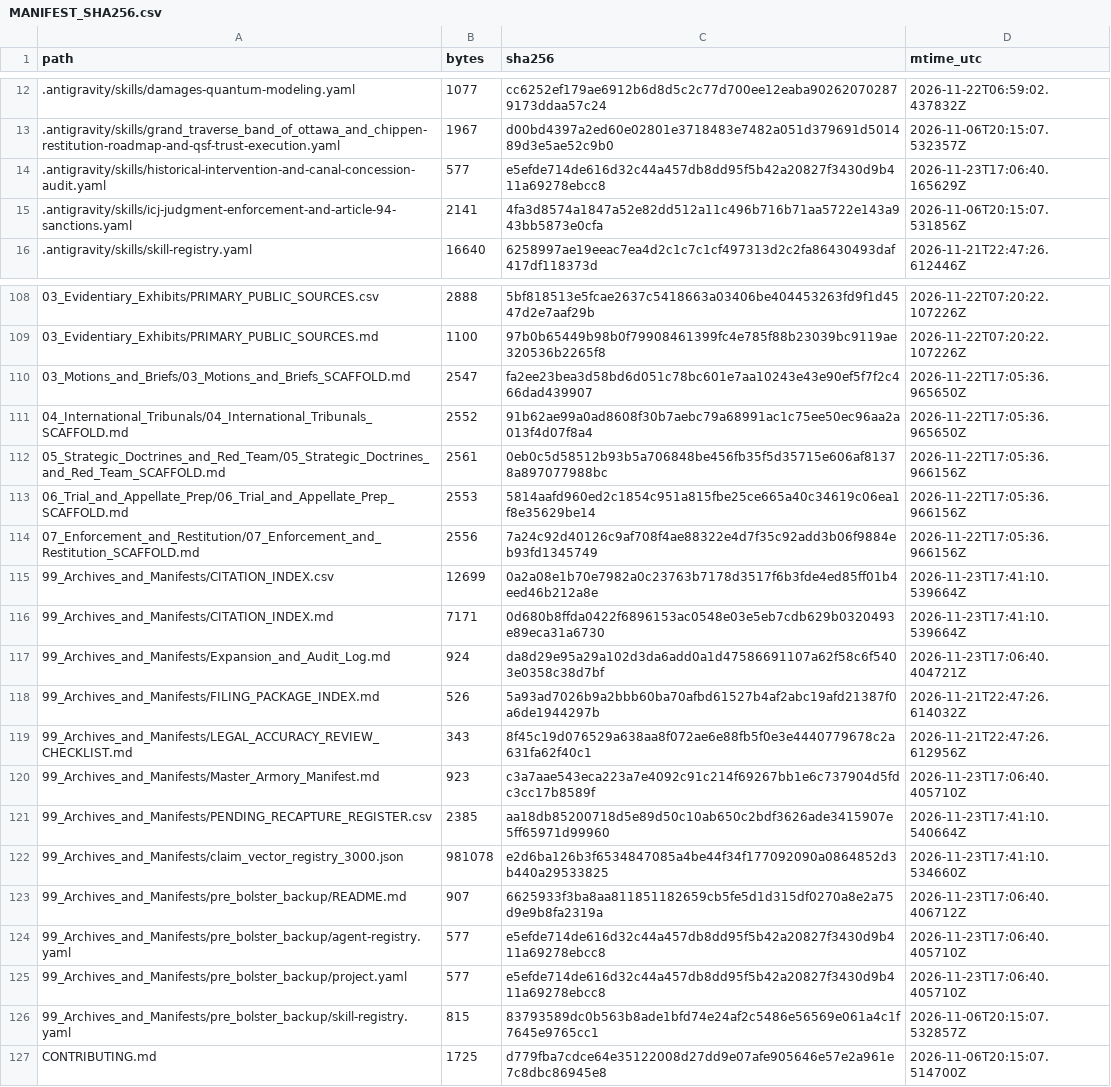
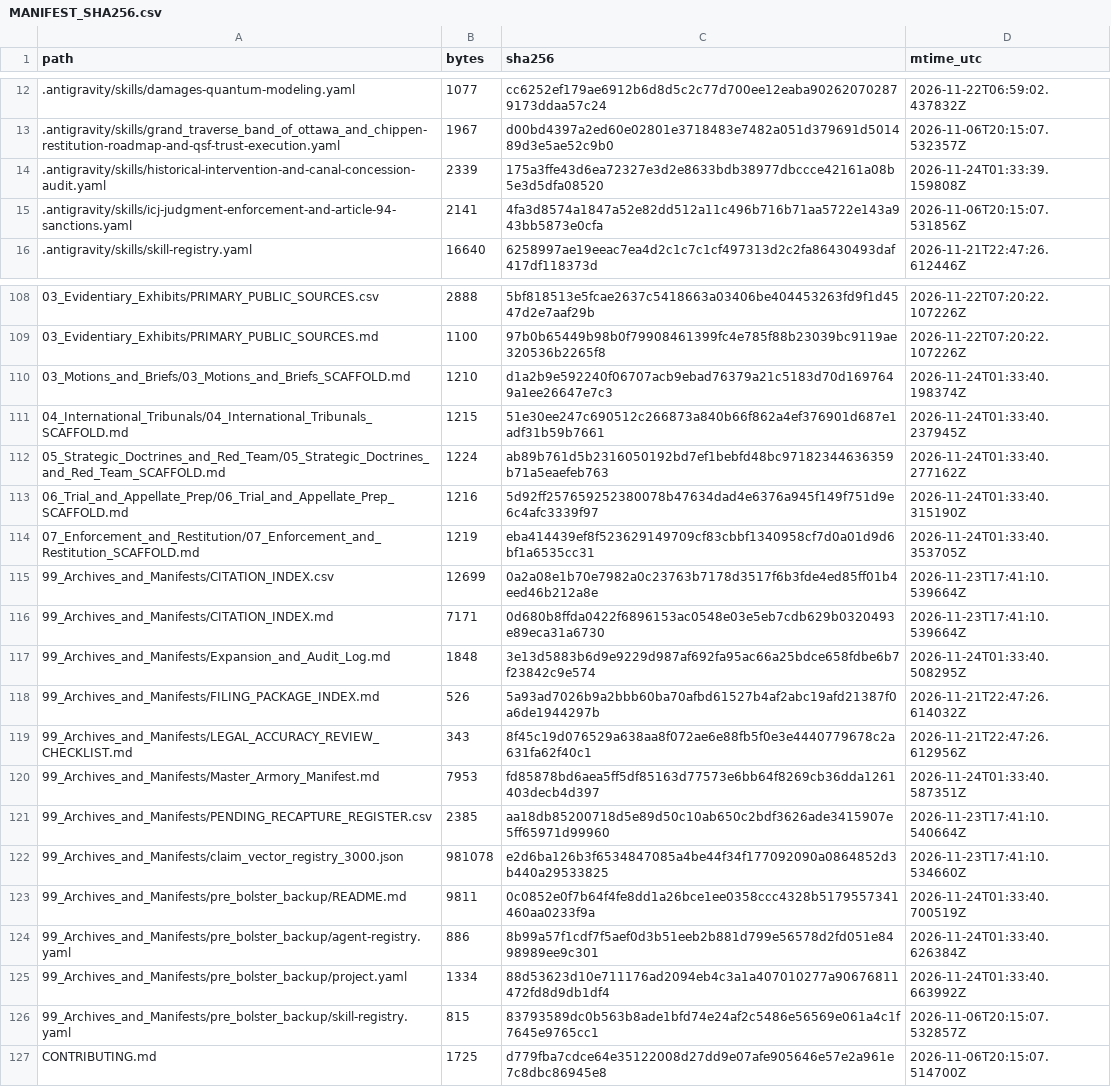
Before and after one commit to GlobalRestitutionAlliance/turtle-island-us-mi-grand-traverse-band-of-ottawa-and-chippe-master-litigation, a CSV file: 99_Archives_and_Manifests/MANIFEST_SHA256.csv, drawn as a sheet; only a part is shown, gaps mark what is left out; the diff covers the shown part only.

Commit message:
REVERTED DUE TO UNPROMPTED MASS J3WFICATED DATA CORRUPTION BY COMPROMISED BIASED LLM/ARTIFICIAL INTELLIGENCE MODELS

```diff
--- a/99_Archives_and_Manifests/MANIFEST_SHA256.csv
+++ b/99_Archives_and_Manifests/MANIFEST_SHA256.csv
@@ -13,3 +13,3 @@ path,bytes,sha256,mtime_utc
 .antigravity/skills/grand_traverse_band_of_ottawa_and_chippen-restitution-roadmap-and-qsf-trust-execution.yaml,1967,d00bd4397a2ed60e02801e3718483e7482a051d379691d501489d3e5ae52c9b0,2026-11-06T20:15:07.532357Z
-.antigravity/skills/historical-intervention-and-canal-concession-audit.yaml,577,e5efde714de616d32c44a457db8dd95f5b42a20827f3430d9b411a69278ebcc8,2026-11-23T17:06:40.165629Z
+.antigravity/skills/historical-intervention-and-canal-concession-audit.yaml,2339,175a3ffe43d6ea72327e3d2e8633bdb38977dbccce42161a08b5e3d5dfa08520,2026-11-24T01:33:39.159808Z
 .antigravity/skills/icj-judgment-enforcement-and-article-94-sanctions.yaml,2141,4fa3d8574a1847a52e82dd512a11c496b716b71aa5722e143a943bb5873e0cfa,2026-11-06T20:15:07.531856Z
@@ -109,18 +109,18 @@ path,bytes,sha256,mtime_utc
 03_Evidentiary_Exhibits/PRIMARY_PUBLIC_SOURCES.md,1100,97b0b65449b98b0f79908461399fc4e785f88b23039bc9119ae320536b2265f8,2026-11-22T07:20:22.107226Z
-03_Motions_and_Briefs/03_Motions_and_Briefs_SCAFFOLD.md,2547,fa2ee23bea3d58bd6d051c78bc601e7aa10243e43e90ef5f7f2c466dad439907,2026-11-22T17:05:36.965650Z
-04_International_Tribunals/04_International_Tribunals_SCAFFOLD.md,2552,91b62ae99a0ad8608f30b7aebc79a68991ac1c75ee50ec96aa2a013f4d07f8a4,2026-11-22T17:05:36.965650Z
-05_Strategic_Doctrines_and_Red_Team/05_Strategic_Doctrines_and_Red_Team_SCAFFOLD.md,2561,0eb0c5d58512b93b5a706848be456fb35f5d35715e606af81378a897077988bc,2026-11-22T17:05:36.966156Z
-06_Trial_and_Appellate_Prep/06_Trial_and_Appellate_Prep_SCAFFOLD.md,2553,5814aafd960ed2c1854c951a815fbe25ce665a40c34619c06ea1f8e35629be14,2026-11-22T17:05:36.966156Z
-07_Enforcement_and_Restitution/07_Enforcement_and_Restitution_SCAFFOLD.md,2556,7a24c92d40126c9af708f4ae88322e4d7f35c92add3b06f9884eb93fd1345749,2026-11-22T17:05:36.966156Z
+03_Motions_and_Briefs/03_Motions_and_Briefs_SCAFFOLD.md,1210,d1a2b9e592240f06707acb9ebad76379a21c5183d70d1697649a1ee26647e7c3,2026-11-24T01:33:40.198374Z
+04_International_Tribunals/04_International_Tribunals_SCAFFOLD.md,1215,51e30ee247c690512c266873a840b66f862a4ef376901d687e1adf31b59b7661,2026-11-24T01:33:40.237945Z
+05_Strategic_Doctrines_and_Red_Team/05_Strategic_Doctrines_and_Red_Team_SCAFFOLD.md,1224,ab89b761d5b2316050192bd7ef1bebfd48bc97182344636359b71a5eaefeb763,2026-11-24T01:33:40.277162Z
+06_Trial_and_Appellate_Prep/06_Trial_and_Appellate_Prep_SCAFFOLD.md,1216,5d92ff257659252380078b47634dad4e6376a945f149f751d9e6c4afc3339f97,2026-11-24T01:33:40.315190Z
+07_Enforcement_and_Restitution/07_Enforcement_and_Restitution_SCAFFOLD.md,1219,eba414439ef8f523629149709cf83cbbf1340958cf7d0a01d9d6bf1a6535cc31,2026-11-24T01:33:40.353705Z
 99_Archives_and_Manifests/CITATION_INDEX.csv,12699,0a2a08e1b70e7982a0c23763b7178d3517f6b3fde4ed85ff01b4eed46b212a8e,2026-11-23T17:41:10.539664Z
 99_Archives_and_Manifests/CITATION_INDEX.md,7171,0d680b8ffda0422f6896153ac0548e03e5eb7cdb629b0320493e89eca31a6730,2026-11-23T17:41:10.539664Z
-99_Archives_and_Manifests/Expansion_and_Audit_Log.md,924,da8d29e95a29a102d3da6add0a1d47586691107a62f58c6f5403e0358c38d7bf,2026-11-23T17:06:40.404721Z
+99_Archives_and_Manifests/Expansion_and_Audit_Log.md,1848,3e13d5883b6d9e9229d987af692fa95ac66a25bdce658fdbe6b7f23842c9e574,2026-11-24T01:33:40.508295Z
 99_Archives_and_Manifests/FILING_PACKAGE_INDEX.md,526,5a93ad7026b9a2bbb60ba70afbd61527b4af2abc19afd21387f0a6de1944297b,2026-11-21T22:47:26.614032Z
 99_Archives_and_Manifests/LEGAL_ACCURACY_REVIEW_CHECKLIST.md,343,8f45c19d076529a638aa8f072ae6e88fb5f0e3e4440779678c2a631fa62f40c1,2026-11-21T22:47:26.612956Z
-99_Archives_and_Manifests/Master_Armory_Manifest.md,923,c3a7aae543eca223a7e4092c91c214f69267bb1e6c737904d5fdc3cc17b8589f,2026-11-23T17:06:40.405710Z
+99_Archives_and_Manifests/Master_Armory_Manifest.md,7953,fd85878bd6aea5ff5df85163d77573e6bb64f8269cb36dda1261403decb4d397,2026-11-24T01:33:40.587351Z
 99_Archives_and_Manifests/PENDING_RECAPTURE_REGISTER.csv,2385,aa18db85200718d5e89d50c10ab650c2bdf3626ade3415907e5ff65971d99960,2026-11-23T17:41:10.540664Z
 99_Archives_and_Manifests/claim_vector_registry_3000.json,981078,e2d6ba126b3f6534847085a4be44f34f177092090a0864852d3b440a29533825,2026-11-23T17:41:10.534660Z
-99_Archives_and_Manifests/pre_bolster_backup/README.md,907,6625933f3ba8aa811851182659cb5fe5d1d315df0270a8e2a75d9e9b8fa2319a,2026-11-23T17:06:40.406712Z
-99_Archives_and_Manifests/pre_bolster_backup/agent-registry.yaml,577,e5efde714de616d32c44a457db8dd95f5b42a20827f3430d9b411a69278ebcc8,2026-11-23T17:06:40.405710Z
-99_Archives_and_Manifests/pre_bolster_backup/project.yaml,577,e5efde714de616d32c44a457db8dd95f5b42a20827f3430d9b411a69278ebcc8,2026-11-23T17:06:40.405710Z
+99_Archives_and_Manifests/pre_bolster_backup/README.md,9811,0c0852e0f7b64f4fe8dd1a26bce1ee0358ccc4328b5179557341460aa0233f9a,2026-11-24T01:33:40.700519Z
+99_Archives_and_Manifests/pre_bolster_backup/agent-registry.yaml,886,8b99a57f1cdf7f5aef0d3b51eeb2b881d799e56578d2fd051e8498989ee9c301,2026-11-24T01:33:40.626384Z
+99_Archives_and_Manifests/pre_bolster_backup/project.yaml,1334,88d53623d10e711176ad2094eb4c3a1a407010277a90676811472fd8d9db1df4,2026-11-24T01:33:40.663992Z
 99_Archives_and_Manifests/pre_bolster_backup/skill-registry.yaml,815,83793589dc0b563b8ade1bfd74e24af2c5486e56569e061a4c1f7645e9765cc1,2026-11-06T20:15:07.532857Z
```
Also changed, not shown: 77 edited cells elsewhere in this file, 37 other files.
